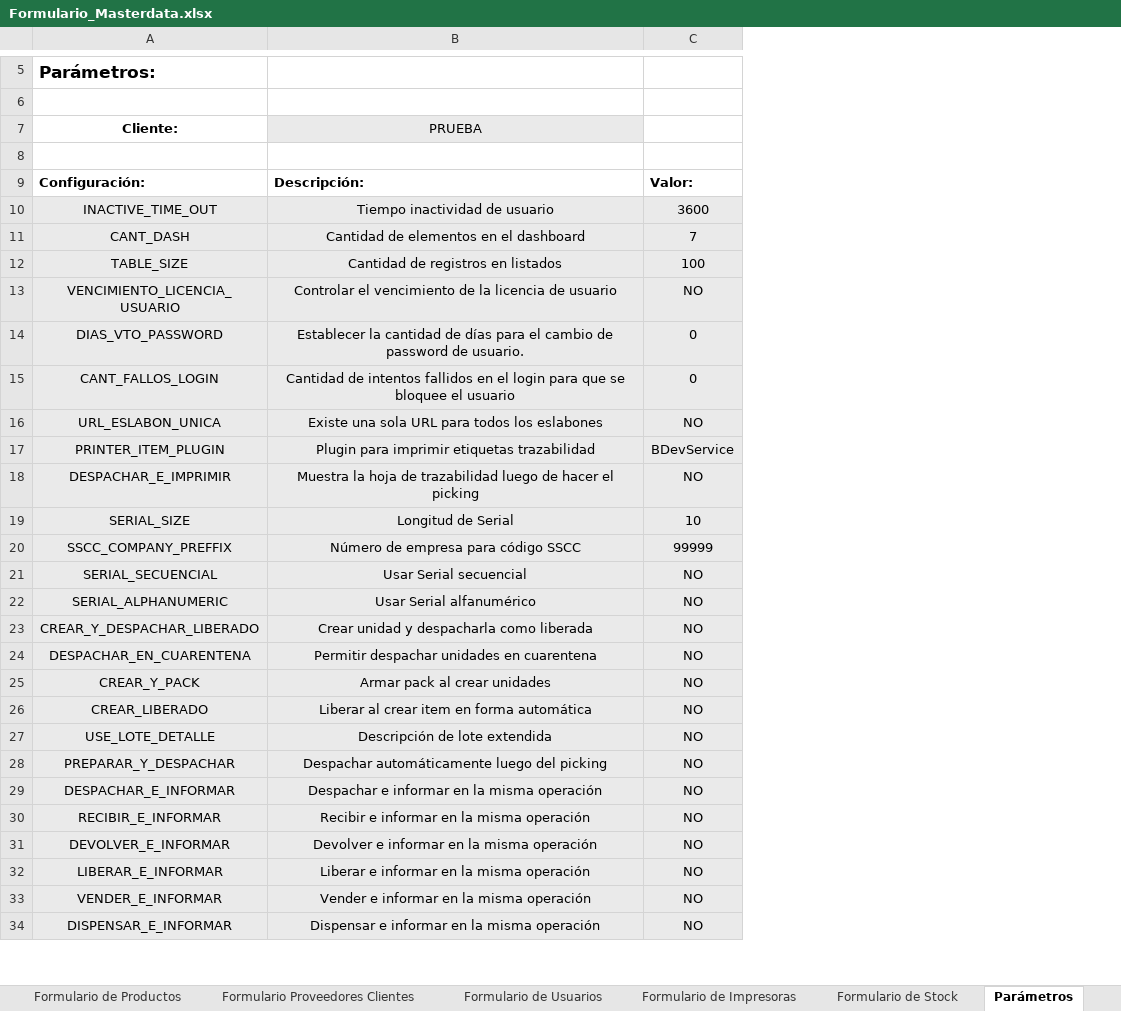
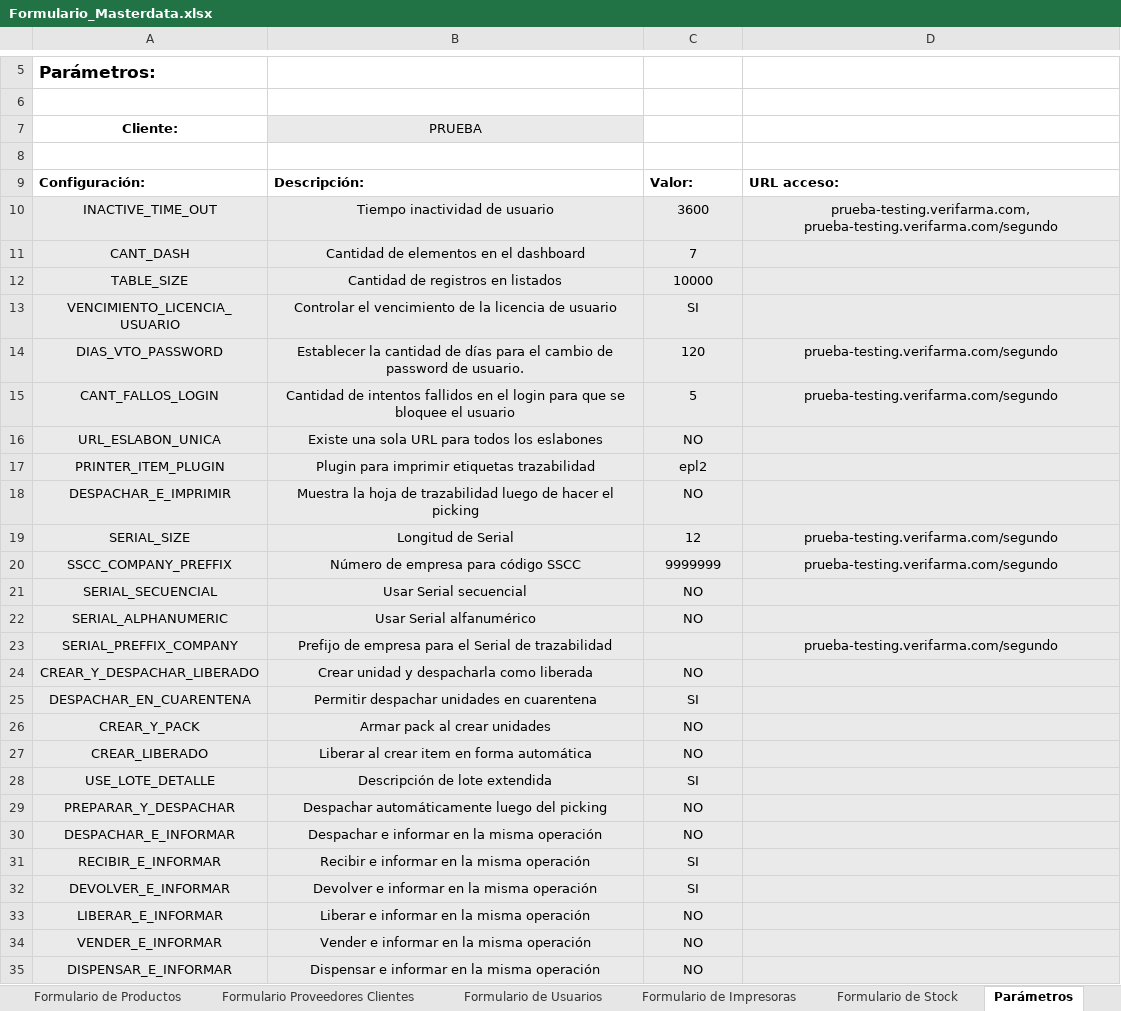
Before and after one commit to pierotecca13/Implementador, an Excel workbook: Formulario_Masterdata.xlsx, sheet Parámetros, drawn as a sheet; only a part is shown, gaps mark what is left out; values as stored, in another font and other column widths than the file's, no borders; charts and pictures not drawn; addresses are those after the commit; the diff covers the shown part only; the diff names each change by its address in the sheet, - before the commit and + after, or states it on an @@ line.

Commit message:
Nueva lógica en inserción de perfiles y nueva lógica multieslabón para las configuraciones

```diff
--- a/Formulario_Masterdata.xlsx (sheet Parámetros)
+++ b/Formulario_Masterdata.xlsx (sheet Parámetros)
+column D, rows 9-20: URL acceso: | prueba-testing.verifarma.com, prueba-testing.verifarma.com/segundo |  |  |  | prueba-testing.verifarma.com/segundo | prueba-testing.verifarma.com/segundo |  |  |  | prueba-testing.verifarma.com/segundo | prueba-testing.verifarma.com/segundo
-C12: 100
+C12: 10000
-C13: NO
+C13: SI
-C14: 0
+C14: 120
-C15: 0
+C15: 5
-C17: BDevService
+C17: epl2
-C19: 10
+C19: 12
-C20: 99999
+C20: 9999999
+row 23: SERIAL_PREFFIX_COMPANY | Prefijo de empresa para el Serial de trazabilidad |  | prueba-testing.verifarma.com/segundo
-C25: NO
+C25: SI
-C28: NO
+C28: SI
-C31:C32: NO
+C31:C32: SI
```
Also changed, not shown: 3 edited cells elsewhere in this sheet, 9 other files.
